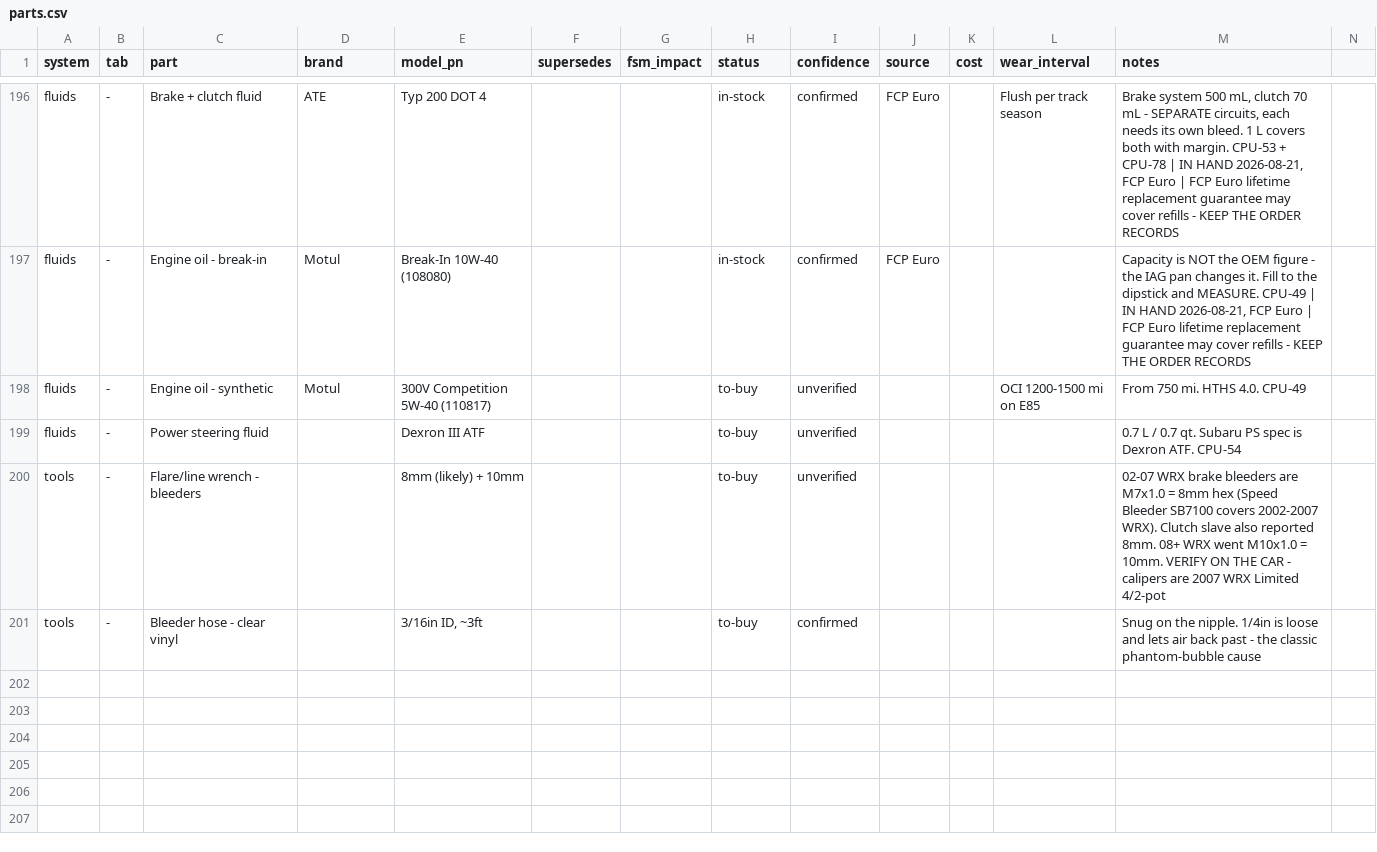
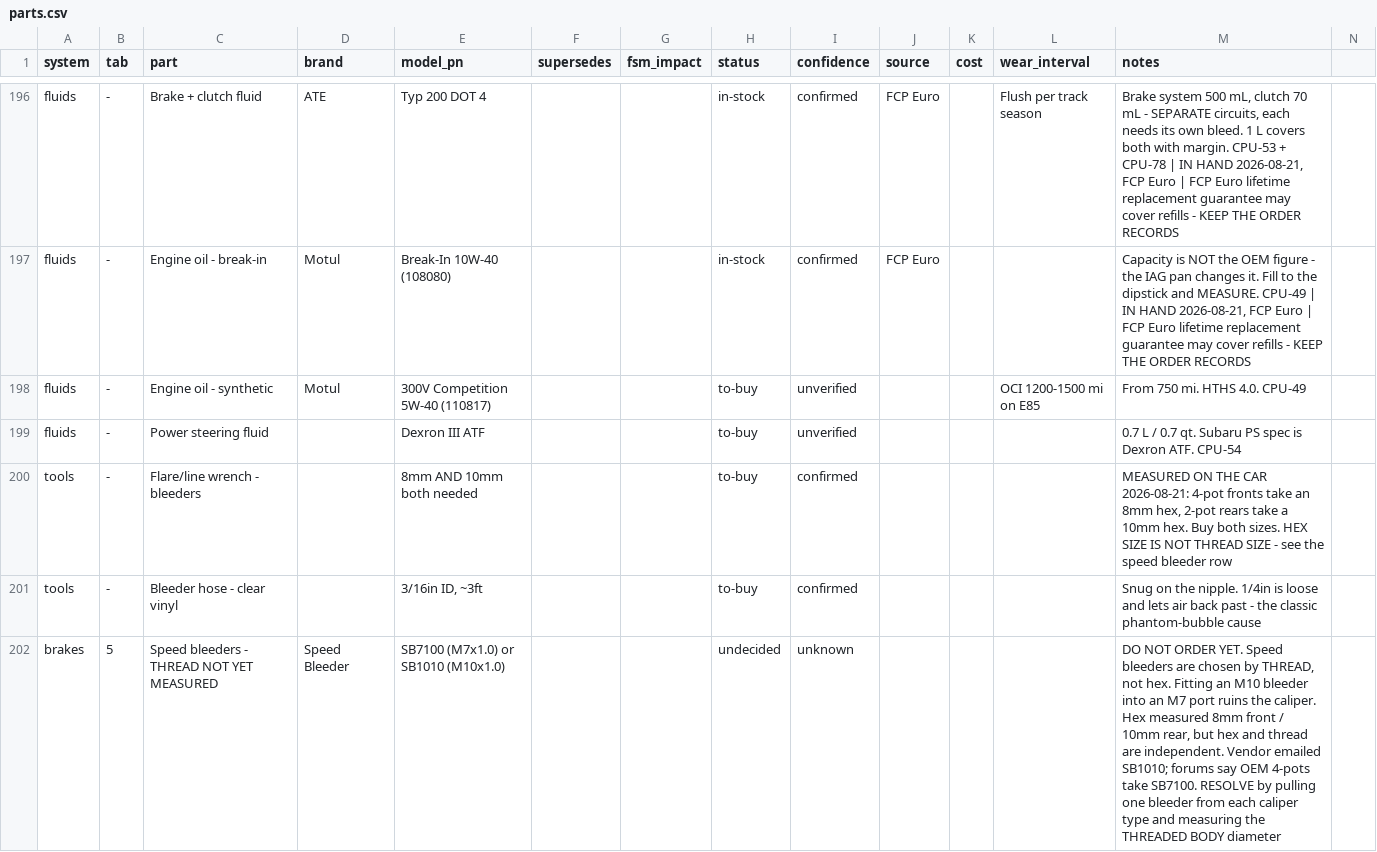
Before and after one commit to SuperCoolAlan/wrx-manifests, a CSV file: as-built/parts.csv, drawn as a sheet; only a part is shown, gaps mark what is left out; rows hold the shown columns only; the diff names each change by its address in the sheet, - before the commit and + after, or states it on an @@ line.

```diff
--- a/as-built/parts.csv
+++ b/as-built/parts.csv
-E200 (model_pn): 8mm (likely) + 10mm
+E200 (model_pn): 8mm AND 10mm both needed
-I200 (confidence): unverified
+I200 (confidence): confirmed
-M200 (notes): 02-07 WRX brake bleeders are M7x1.0 = 8mm hex (Speed Bleeder SB7100 covers 2002-2007 WRX). Clutch slave also reported 8mm. 08+ WRX went M10x1.0 = 10mm. VERIFY ON THE CAR - calipers are 2007 WRX Limited 4/2-pot
+M200 (notes): MEASURED ON THE CAR 2026-08-21: 4-pot fronts take an 8mm hex, 2-pot rears take a 10mm hex. Buy both sizes. HEX SIZE IS NOT THREAD SIZE - see the speed bleeder row
+row 202: brakes | 5 | Speed bleeders - THREAD NOT YET MEASURED | Speed Bleeder | SB7100 (M7x1.0) or SB1010 (M10x1.0) |  |  | undecided | unknown |  |  |  | DO NOT ORDER YET. Speed bleeders are chosen by THREAD, not hex. Fitting an M10 bleeder into an M7 port ruins the caliper. Hex measured 8mm front / 10mm rear, but hex and thread are independent. Vendor emailed SB1010; forums say OEM 4-pots take SB7100. RESOLVE by pulling one bleeder from each caliper type and measuring the THREADED BODY diameter
```
Also changed, not shown: 1 other file.
